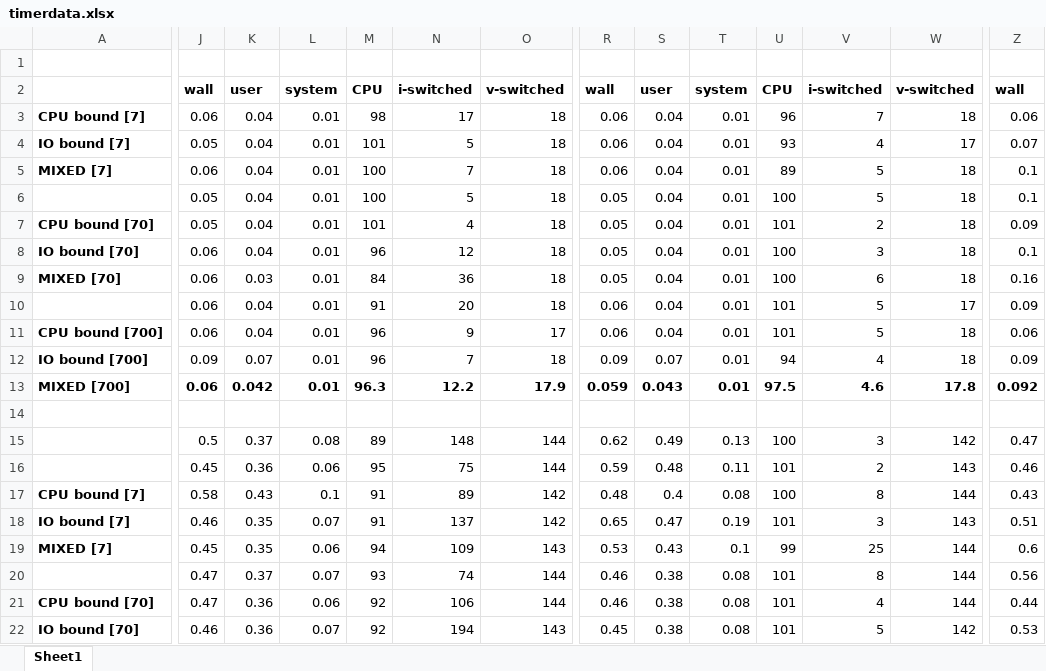
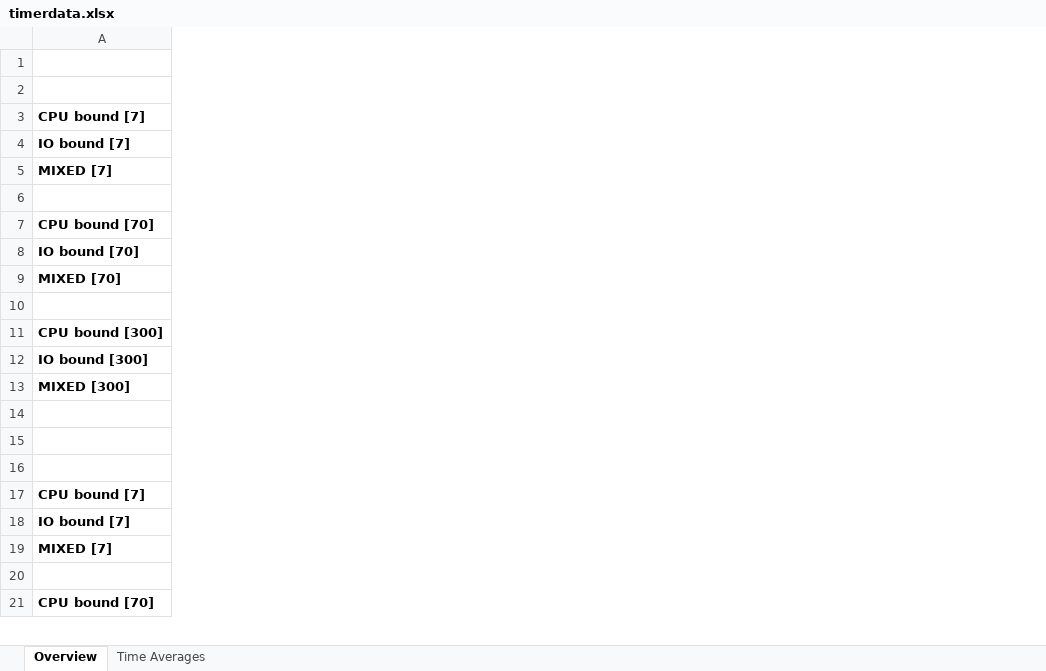
Before and after one commit to joshfermin/OS, an Excel workbook: Assignments/Lab3/timerdata.xlsx, sheet Overview, drawn as a sheet; only a part is shown, gaps mark what is left out; values as stored, in another font and other column widths than the file's, no borders; charts and pictures not drawn; removed rows and columns are numbered as before the commit, all else as after; rows hold the shown columns only; the diff covers the shown part only; the diff names each change by its address in the sheet, - before the commit and + after, or states it on an @@ line.

```diff
--- a/Assignments/Lab3/timerdata.xlsx (sheet Overview)
+++ b/Assignments/Lab3/timerdata.xlsx (sheet Overview)
-sheet tab: Sheet1
+sheet tab: Overview
+sheet tab: Time Averages
-column J, rows 2-3: wall | 0.06; rows 5-7: 0.06 | 0.05 | 0.05; rows 9-10: 0.06 | 0.06; rows 15-17: 0.5 | 0.45 | 0.58; rows 19-21: 0.45 | 0.47 | 0.47
-column K, rows 2-3: user | 0.04; rows 5-7: all 0.04; rows 9-10: 0.03 | 0.04; rows 15-17: 0.37 | 0.36 | 0.43; rows 19-21: 0.35 | 0.37 | 0.36
-column L, rows 2-3: system | 0.01; rows 5-7: all 0.01; rows 9-10: 0.01 | 0.01; rows 15-17: 0.08 | 0.06 | 0.1; rows 19-21: 0.06 | 0.07 | 0.06
-column M, rows 2-3: CPU | 98; rows 5-7: 100 | 100 | 101; rows 9-10: 84 | 91; rows 15-17: 89 | 95 | 91; rows 19-21: 94 | 93 | 92
-column N, rows 2-3: i-switched | 17; rows 5-7: 7 | 5 | 4; rows 9-10: 36 | 20; rows 15-17: 148 | 75 | 89; rows 19-21: 109 | 74 | 106
-column O, rows 2-3: v-switched | 18; rows 5-7: all 18; rows 9-10: 18 | 18; rows 15-17: 144 | 144 | 142; rows 19-21: 143 | 144 | 144
-column R, rows 2-3: wall | 0.06; rows 5-7: 0.06 | 0.05 | 0.05; rows 9-10: 0.05 | 0.06; rows 15-17: 0.62 | 0.59 | 0.48; rows 19-21: 0.53 | 0.46 | 0.46
-column S, rows 2-3: user | 0.04; rows 5-7: all 0.04; rows 9-10: 0.04 | 0.04; rows 15-17: 0.49 | 0.48 | 0.4; rows 19-21: 0.43 | 0.38 | 0.38
-column T, rows 2-3: system | 0.01; rows 5-7: all 0.01; rows 9-10: 0.01 | 0.01; rows 15-17: 0.13 | 0.11 | 0.08; rows 19-21: 0.1 | 0.08 | 0.08
-column U, rows 2-3: CPU | 96; rows 5-7: 89 | 100 | 101; rows 9-10: 100 | 101; rows 15-17: 100 | 101 | 100; rows 19-21: 99 | 101 | 101
-column V, rows 2-3: i-switched | 7; rows 5-7: 5 | 5 | 2; rows 9-10: 6 | 5; rows 15-17: 3 | 2 | 8; rows 19-21: 25 | 8 | 4
-column W, rows 2-3: v-switched | 18; rows 5-7: all 18; rows 9-10: 18 | 17; rows 15-17: 142 | 143 | 144; rows 19-21: all 144
-column Z, rows 2-3: wall | 0.06; rows 5-7: 0.1 | 0.1 | 0.09; rows 9-10: 0.16 | 0.09; rows 15-17: 0.47 | 0.46 | 0.43; rows 19-21: 0.6 | 0.56 | 0.44
-row 4: IO bound [7] | 0.05 | 0.04 | 0.01 | 101 | 5 | 18 | 0.06 | 0.04 | 0.01 | 93 | 4 | 17 | 0.07
+row 4: IO bound [7]
-row 6:  | 0.05 | 0.04 | 0.01 | 100 | 5 | 18 | 0.05 | 0.04 | 0.01 | 100 | 5 | 18 | 0.1
+row 6: (empty)
-row 8: IO bound [70] | 0.06 | 0.04 | 0.01 | 96 | 12 | 18 | 0.05 | 0.04 | 0.01 | 100 | 3 | 18 | 0.1
+row 8: IO bound [70]
-row 10:  | 0.06 | 0.04 | 0.01 | 91 | 20 | 18 | 0.06 | 0.04 | 0.01 | 101 | 5 | 17 | 0.09
+row 10: (empty)
-row 11: CPU bound [700] | 0.06 | 0.04 | 0.01 | 96 | 9 | 17 | 0.06 | 0.04 | 0.01 | 101 | 5 | 18 | 0.06
-row 12: IO bound [700] | 0.09 | 0.07 | 0.01 | 96 | 7 | 18 | 0.09 | 0.07 | 0.01 | 94 | 4 | 18 | 0.09
-row 13: MIXED [700] | 0.06 | 0.042 | 0.01 | 96.3 | 12.2 | 17.9 | 0.059 | 0.043 | 0.01 | 97.5 | 4.6 | 17.8 | 0.092
+row 11: CPU bound [300]
+row 12: IO bound [300]
+row 13: MIXED [300]
-row 18: IO bound [7] | 0.46 | 0.35 | 0.07 | 91 | 137 | 142 | 0.65 | 0.47 | 0.19 | 101 | 3 | 143 | 0.51
+row 18: IO bound [7]
-row 20:  | 0.47 | 0.37 | 0.07 | 93 | 74 | 144 | 0.46 | 0.38 | 0.08 | 101 | 8 | 144 | 0.56
+row 20: (empty)
-row 22: IO bound [70] | 0.46 | 0.36 | 0.07 | 92 | 194 | 143 | 0.45 | 0.38 | 0.08 | 101 | 5 | 142 | 0.53
```
Also changed, not shown: 9 added rows, 60 removed rows, 13 added columns, 8 removed columns, 126 edited cells and cell formats elsewhere in this sheet, charts or pictures, 1 other file.
